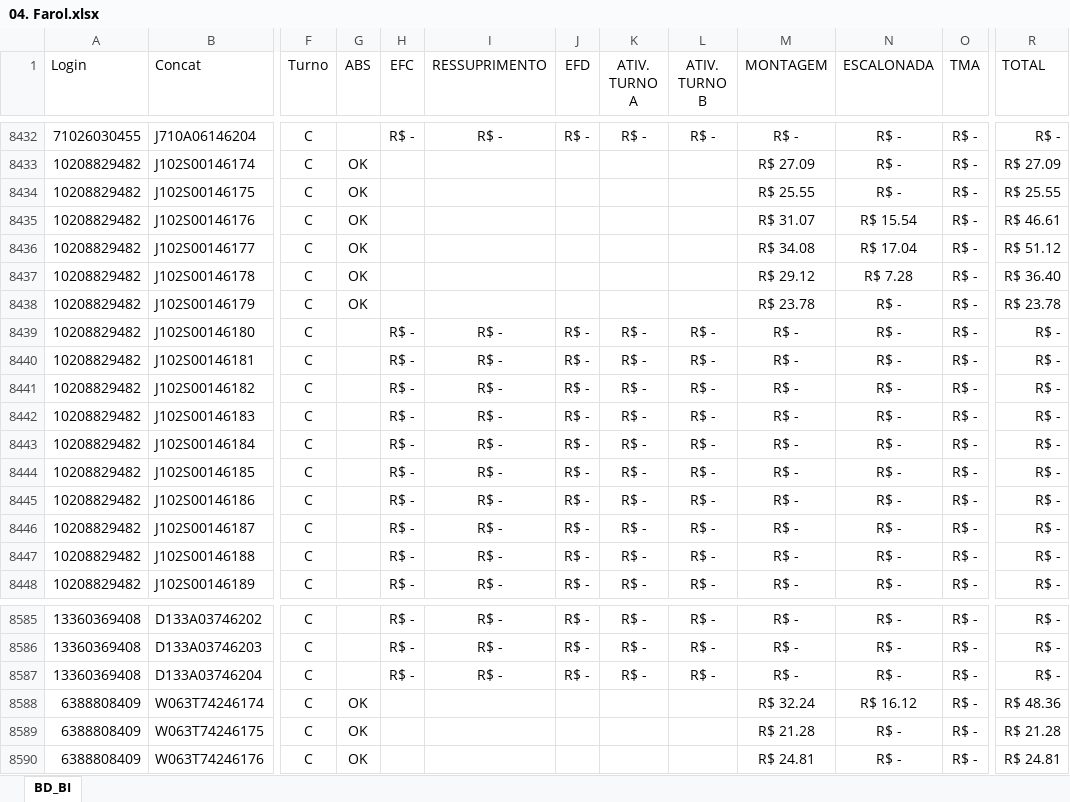
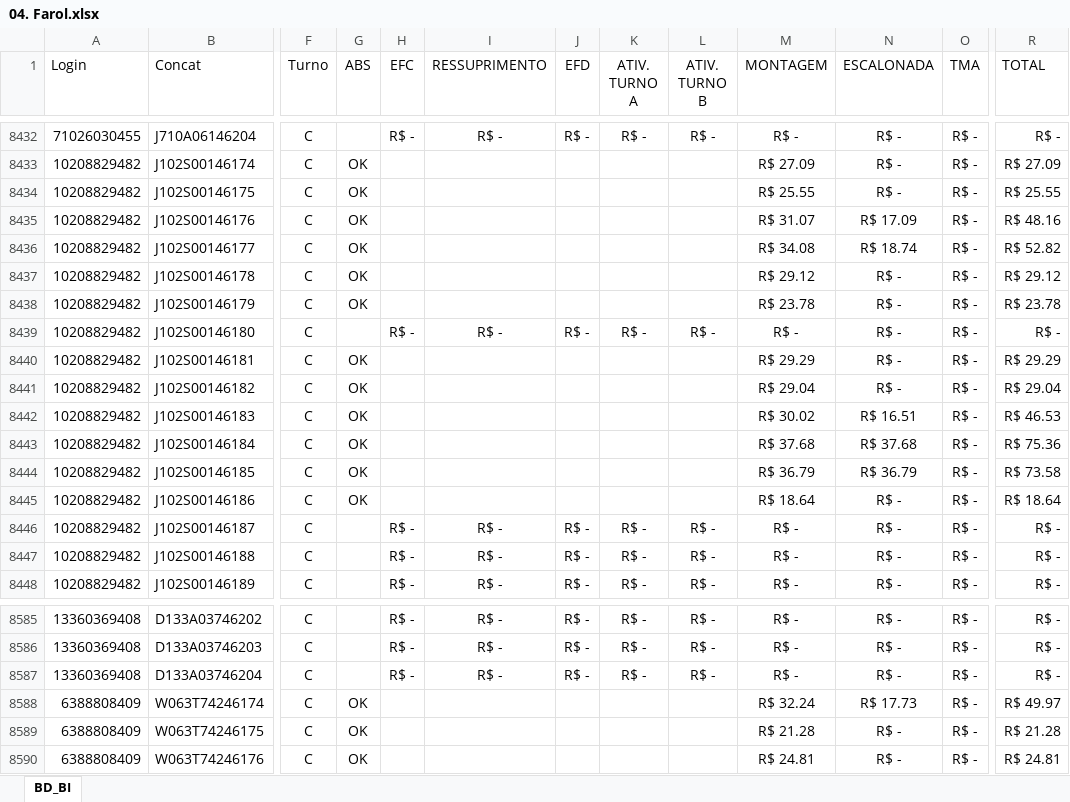
Before and after one commit to jeffersonhorizonte/bot-remuneracao, an Excel workbook: 04. Farol.xlsx, sheet BD_BI, drawn as a sheet; only a part is shown, gaps mark what is left out; values as stored, in another font and other column widths than the file's, no borders; the diff covers the shown part only; the diff names each change by its address in the sheet, - before the commit and + after, or states it on an @@ line.

```diff
--- a/04. Farol.xlsx (sheet BD_BI)
+++ b/04. Farol.xlsx (sheet BD_BI)
-N8435 (ESCALONADA): R$ 15.54
+N8435 (ESCALONADA): R$ 17.09
-R8435 (TOTAL): R$ 46.61
+R8435 (TOTAL): R$ 48.16
-N8436 (ESCALONADA): R$ 17.04
+N8436 (ESCALONADA): R$ 18.74
-R8436 (TOTAL): R$ 51.12
+R8436 (TOTAL): R$ 52.82
-N8437 (ESCALONADA): R$ 7.28
+N8437 (ESCALONADA): R$ -
-R8437 (TOTAL): R$ 36.40
+R8437 (TOTAL): R$ 29.12
-G8440:G8445 (ABS): (empty)
+G8440:G8445 (ABS): OK
-H8440:H8445 (EFC): R$ -
+H8440:H8445 (EFC): (empty)
-I8440:I8445 (RESSUPRIMENTO): R$ -
+I8440:I8445 (RESSUPRIMENTO): (empty)
-J8440:J8445 (EFD): R$ -
+J8440:J8445 (EFD): (empty)
-K8440:K8445 (ATIV. TURNO A): R$ -
+K8440:K8445 (ATIV. TURNO A): (empty)
-L8440:L8445 (ATIV. TURNO B): R$ -
+L8440:L8445 (ATIV. TURNO B): (empty)
-M8440 (MONTAGEM): R$ -
+M8440 (MONTAGEM): R$ 29.29
-R8440 (TOTAL): R$ -
+R8440 (TOTAL): R$ 29.29
-M8441 (MONTAGEM): R$ -
+M8441 (MONTAGEM): R$ 29.04
-R8441 (TOTAL): R$ -
+R8441 (TOTAL): R$ 29.04
-M8442 (MONTAGEM): R$ -
+M8442 (MONTAGEM): R$ 30.02
-N8442 (ESCALONADA): R$ -
+N8442 (ESCALONADA): R$ 16.51
-R8442 (TOTAL): R$ -
+R8442 (TOTAL): R$ 46.53
-M8443 (MONTAGEM): R$ -
+M8443 (MONTAGEM): R$ 37.68
-N8443 (ESCALONADA): R$ -
+N8443 (ESCALONADA): R$ 37.68
-R8443 (TOTAL): R$ -
+R8443 (TOTAL): R$ 75.36
-M8444 (MONTAGEM): R$ -
+M8444 (MONTAGEM): R$ 36.79
-N8444 (ESCALONADA): R$ -
+N8444 (ESCALONADA): R$ 36.79
-R8444 (TOTAL): R$ -
+R8444 (TOTAL): R$ 73.58
-M8445 (MONTAGEM): R$ -
+M8445 (MONTAGEM): R$ 18.64
-R8445 (TOTAL): R$ -
+R8445 (TOTAL): R$ 18.64
-N8588 (ESCALONADA): R$ 16.12
+N8588 (ESCALONADA): R$ 17.73
-R8588 (TOTAL): R$ 48.36
+R8588 (TOTAL): R$ 49.97
```
Also changed, not shown: 906 edited cells elsewhere in this sheet.
